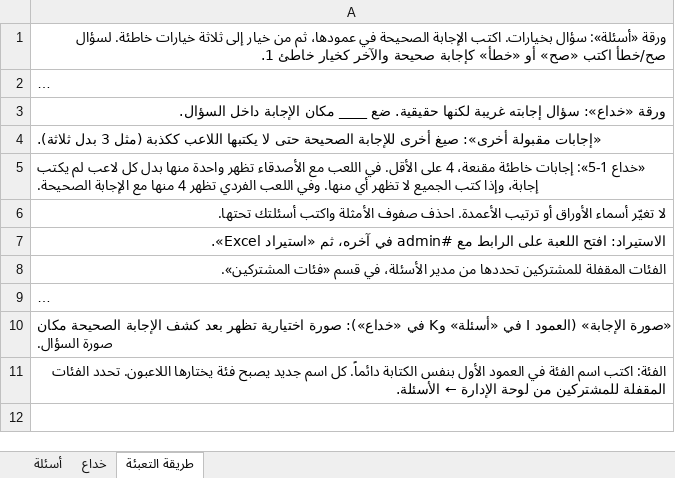
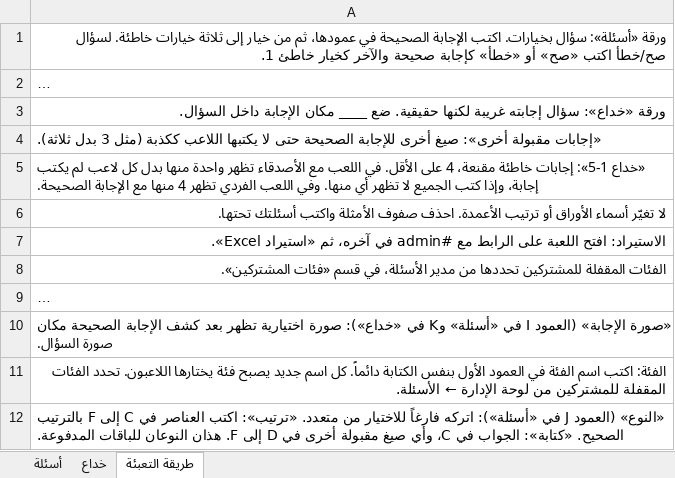
Before and after one commit to BassemT10/Playo, an Excel workbook: assets/playo-questions-template.xlsx, sheet طريقة التعبئة, drawn as a sheet; long unchanged cells end in …; values as stored, in another font and other column widths than the file's, no borders; the diff names each change by its address in the sheet, - before the commit and + after, or states it on an @@ line.

```diff
--- a/assets/playo-questions-template.xlsx (sheet طريقة التعبئة)
+++ b/assets/playo-questions-template.xlsx (sheet طريقة التعبئة)
+row 12: «النوع» (العمود J في «أسئلة»): اتركه فارغاً للاختيار من متعدد. «ترتيب»: اكتب العناصر في C إلى F بالترتيب الصحيح. «كتابة»: الجواب في C، وأي صيغ مقبولة أخرى في D إلى F. هذان النوعان للباقات المدفوعة.
```
Also changed, not shown: sheet أسئلة, 1 other file.
